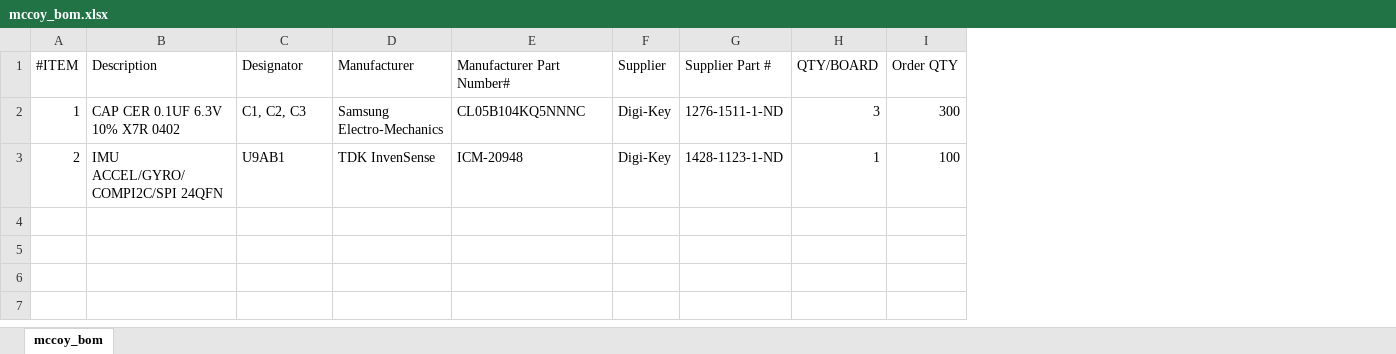
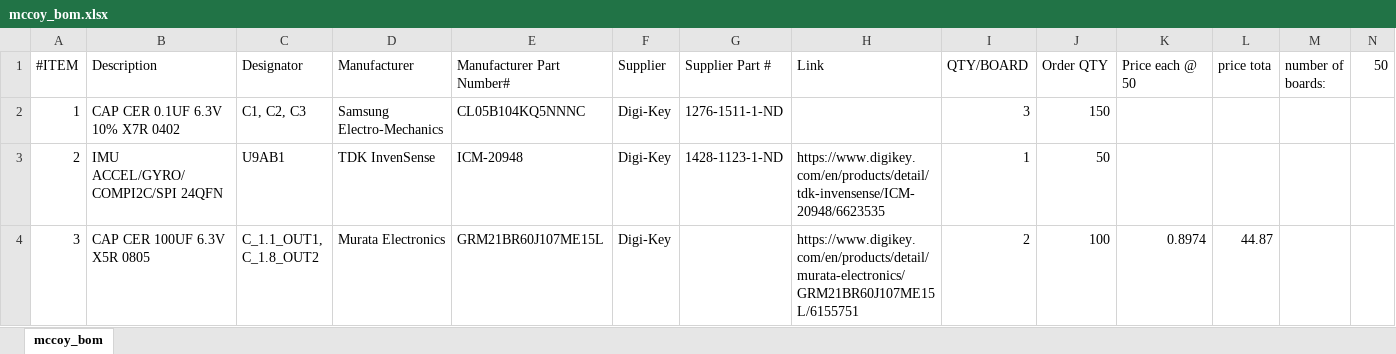
Before and after one commit to PisterLab/scum-dev-board, an Excel workbook: mccoy/mccoy_bom.xlsx, sheet mccoy_bom, drawn as a sheet; values as stored, in another font and other column widths than the file's, no borders; addresses are those after the commit; the diff names each change by its address in the sheet, - before the commit and + after, or states it on an @@ line.

Commit message:
added caps to bom

```diff
--- a/mccoy/mccoy_bom.xlsx (sheet mccoy_bom)
+++ b/mccoy/mccoy_bom.xlsx (sheet mccoy_bom)
+column H (Link), row 3: https://www.digikey.com/en/products/detail/tdk-invensense/ICM-20948/6623535
+column K (Price each @ 50), empty
+column L (price tota), empty
+column M (number of boards:), empty
+column N (50), empty
-J2 (Order QTY): 300
+J2 (Order QTY): 150
-J3 (Order QTY): 100
+J3 (Order QTY): 50
+row 4: 3 | CAP CER 100UF 6.3V X5R 0805 | C_1.1_OUT1, C_1.8_OUT2 | Murata Electronics | GRM21BR60J107ME15L | Digi-Key |  | https://www.digikey.com/en/products/detail/murata-electronics/GRM21BR60J107ME15L/6155751 | 2 | 100 | 0.8974 | 44.87
```
